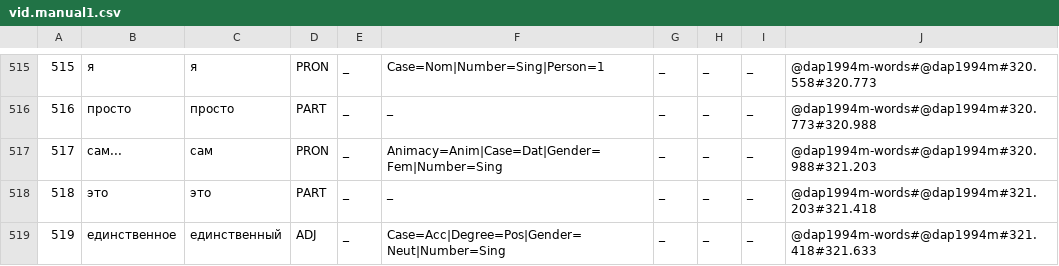
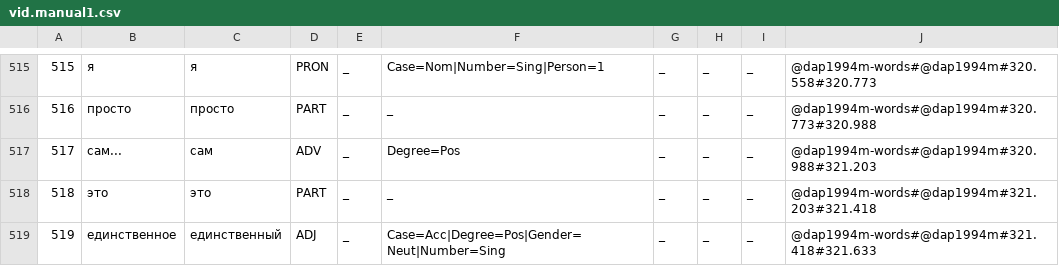
Before and after one commit to svfedotova18/LiveCorpus, a CSV file: vid.manual1.csv, drawn as a sheet; only a part is shown, gaps mark what is left out.

```diff
--- a/vid.manual1.csv
+++ b/vid.manual1.csv
@@ -516,3 +516,3 @@
 516	просто	просто	PART	_	_	_	_	_	@dap1994m-words#@dap1994m#320.773#320.988
-517	сам...	сам	PRON	_	Animacy=Anim|Case=Dat|Gender=Fem|Number=Sing	_	_	_	@dap1994m-words#@dap1994m#320.988#321.203
+517	сам...	сам	ADV	_	Degree=Pos	_	_	_	@dap1994m-words#@dap1994m#320.988#321.203
 518	это	это	PART	_	_	_	_	_	@dap1994m-words#@dap1994m#321.203#321.418
```
Also changed, not shown: 1 other file.
